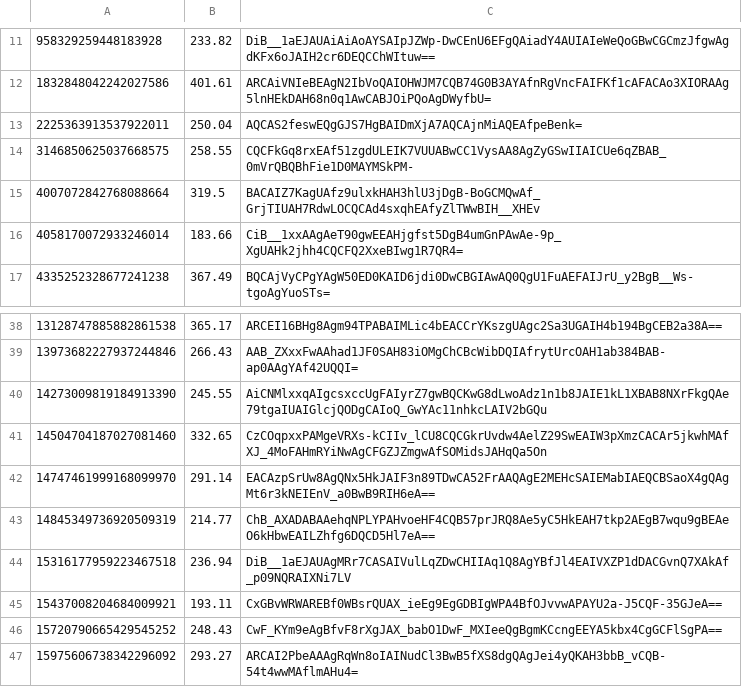
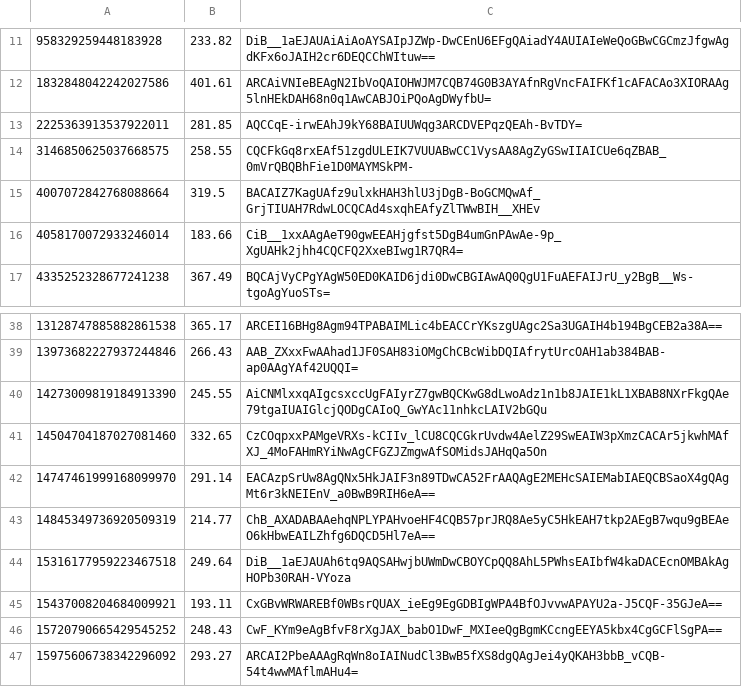
Before and after one commit to wainwrightmark/steks, a TSV file: steks_common/src/bin/records.tsv, drawn as a sheet; only a part is shown, gaps mark what is left out.

```diff
--- a/steks_common/src/bin/records.tsv
+++ b/steks_common/src/bin/records.tsv
@@ -12,3 +12,3 @@
 1832848042242027586	401.61	ARCAiVNIeBEAgN2IbVoQAIOHWJM7CQB74G0B3AYAfnRgVncFAIFKf1cAFACAo3XIORAAg5lnHEkDAH68n0q1AwCABJOiPQoAgDWyfbU=
-2225363913537922011	250.04	AQCAS2feswEQgGJS7HgBAIDmXjA7AQCAjnMiAQEAfpeBenk=
+2225363913537922011	281.85	AQCCqE-irwEAhJ9kY68BAIUUWqg3ARCDVEPqzQEAh-BvTDY=
 3146850625037668575	258.55	CQCFkGq8rxEAf51zgdULEIK7VUUABwCC1VysAA8AgZyGSwIIAICUe6qZBAB_0mVrQBQBhFie1D0MAYMSkPM-
@@ -43,3 +43,3 @@
 14845349736920509319	214.77	ChB_AXADABAAehqNPLYPAHvoeHF4CQB57prJRQ8Ae5yC5HkEAH7tkp2AEgB7wqu9gBEAeO6kHbwEAILZhfg6DQCD5Hl7eA==
-15316177959223467518	236.94	DiB__1aEJAUAgMRr7CASAIVulLqZDwCHIIAq1Q8AgYBfJl4EAIVXZP1dDACGvnQ7XAkAf_p09NQRAIXNi7LV
+15316177959223467518	249.64	DiB__1aEJAUAh6tq9AQSAHwjbUWmDwCBOYCpQQ8AhL5PWhsEAIbfW4kaDACEcnOMBAkAgHOPb30RAH-VYoza
 15437008204684009921	193.11	CxGBvWRWAREBf0WBsrQUAX_ieEg9EgGDBIgWPA4BfOJvvwAPAYU2a-J5CQF-35GJeA==
```
Also changed, not shown: 2 other files.
